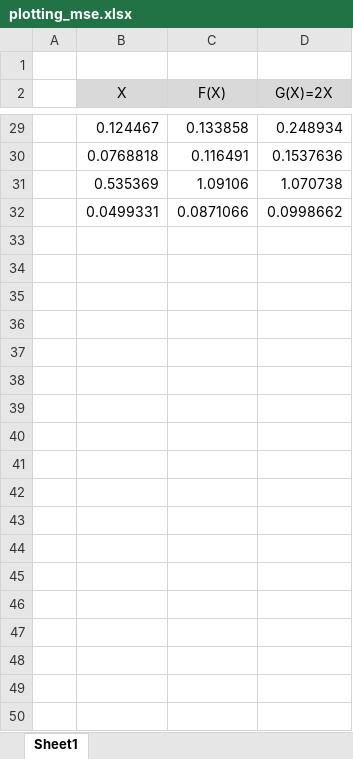
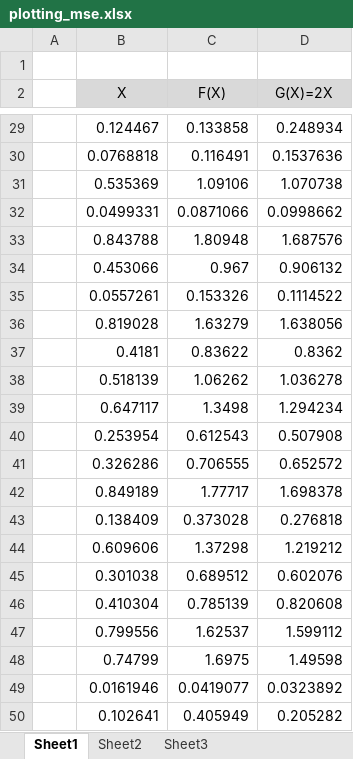
Before and after one commit to doleron/deep-learning-arithmetics-tutorial, an Excel workbook: temp/plotting_mse.xlsx, sheet Sheet1, drawn as a sheet; only a part is shown, gaps mark what is left out; values as stored, in another font and other column widths than the file's, no borders; charts and pictures not drawn; the diff covers the shown part only; the diff names each change by its address in the sheet, - before the commit and + after, or states it on an @@ line.

```diff
--- a/temp/plotting_mse.xlsx (sheet Sheet1)
+++ b/temp/plotting_mse.xlsx (sheet Sheet1)
+sheet tab: Sheet2
+sheet tab: Sheet3
+row 33:  | 0.843788 | 1.80948 | 1.687576
+row 34:  | 0.453066 | 0.967 | 0.906132
+row 35:  | 0.0557261 | 0.153326 | 0.1114522
+row 36:  | 0.819028 | 1.63279 | 1.638056
+row 37:  | 0.4181 | 0.83622 | 0.8362
+row 38:  | 0.518139 | 1.06262 | 1.036278
+row 39:  | 0.647117 | 1.3498 | 1.294234
+row 40:  | 0.253954 | 0.612543 | 0.507908
+row 41:  | 0.326286 | 0.706555 | 0.652572
+row 42:  | 0.849189 | 1.77717 | 1.698378
+row 43:  | 0.138409 | 0.373028 | 0.276818
+row 44:  | 0.609606 | 1.37298 | 1.219212
+row 45:  | 0.301038 | 0.689512 | 0.602076
+row 46:  | 0.410304 | 0.785139 | 0.820608
+row 47:  | 0.799556 | 1.62537 | 1.599112
+row 48:  | 0.74799 | 1.6975 | 1.49598
+row 49:  | 0.0161946 | 0.0419077 | 0.0323892
+row 50:  | 0.102641 | 0.405949 | 0.205282
```
Also changed, not shown: 12 added rows and 2 edited cells elsewhere in this sheet, charts or pictures, 3 other files.
